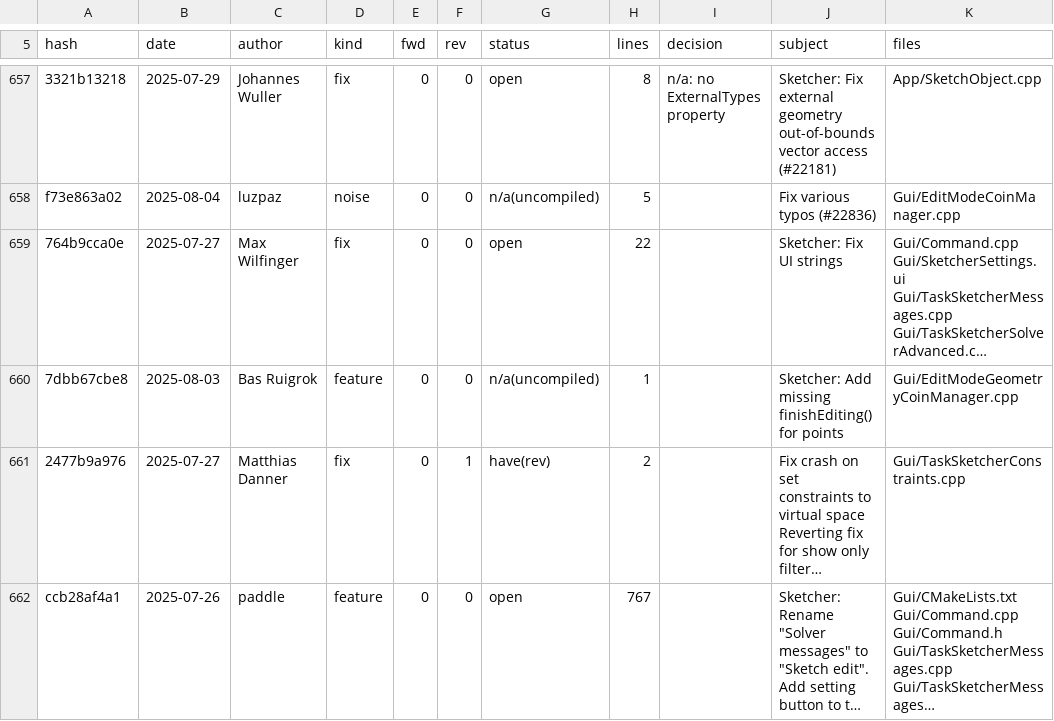
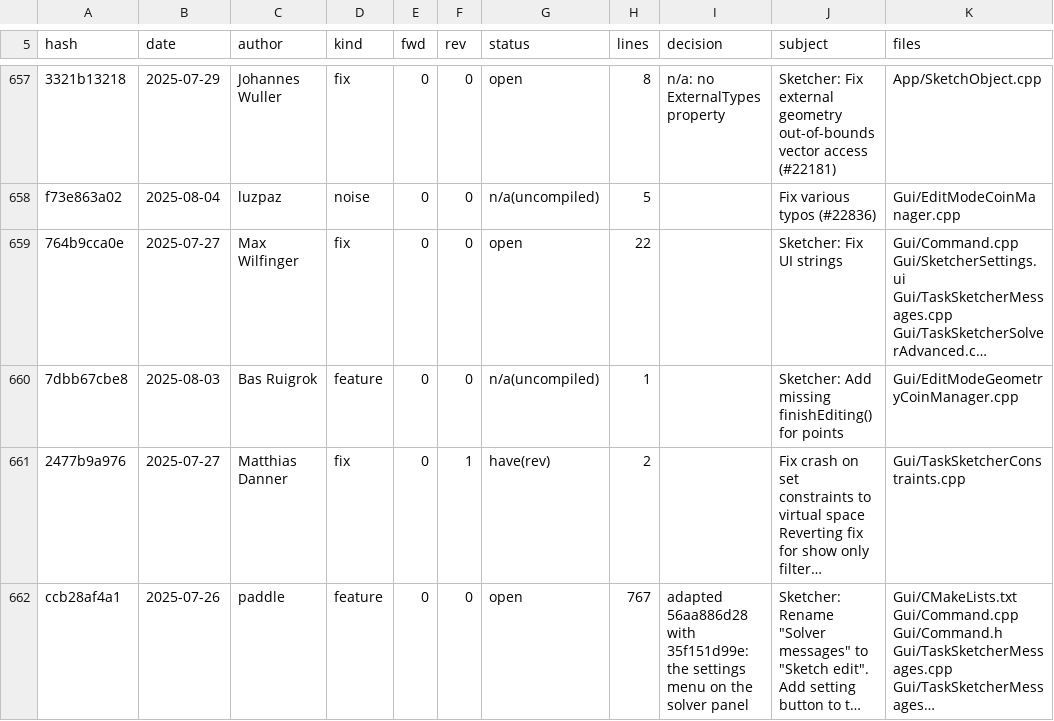
Before and after one commit to realthunder/FreeCAD, a TSV file: docs/SketcherPort-ledger.tsv, drawn as a sheet; only a part is shown, gaps mark what is left out; long unchanged cells end in …; the diff covers the shown part only; the diff names each change by its address in the sheet, - before the commit and + after, or states it on an @@ line.

```diff
--- a/docs/SketcherPort-ledger.tsv
+++ b/docs/SketcherPort-ledger.tsv
-I662 (decision): (empty)
+I662 (decision): adapted 56aa886d28 with 35f151d99e: the settings menu on the solver panel
```
Also changed, not shown: 11 edited cells elsewhere in this file, 1 other file.
